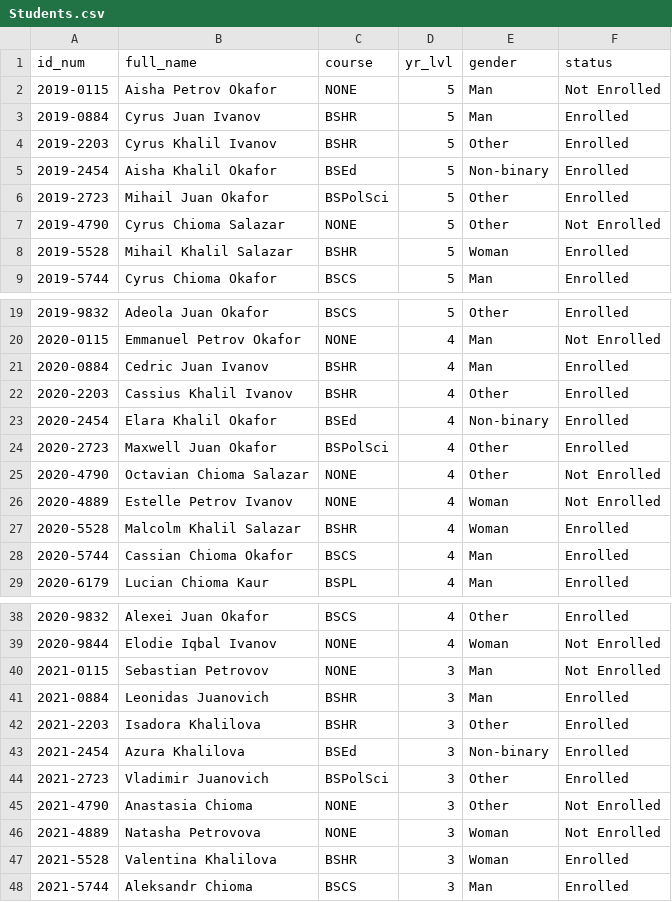
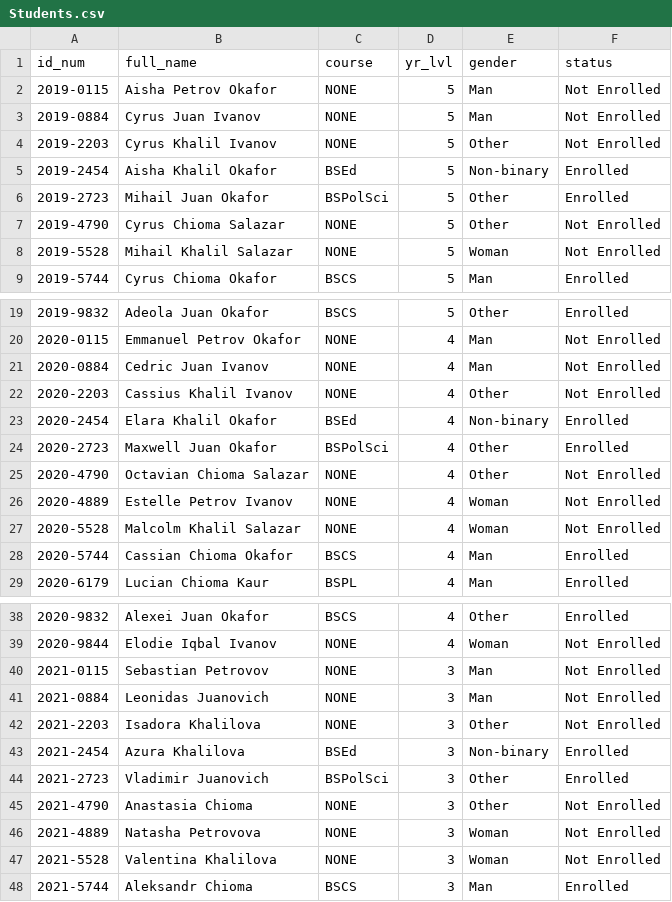
Before and after one commit to giosanchez-iit/ssis-new, a CSV file: Students.csv, drawn as a sheet; only a part is shown, gaps mark what is left out; the diff covers the shown part only.

Commit message:
Minor Bug Fix Cancell Button for Courses

```diff
--- a/Students.csv
+++ b/Students.csv
@@ -2,4 +2,4 @@ id_num,full_name,course,yr_lvl,gender,status
 2019-0115,Aisha Petrov Okafor,NONE,5,Man,Not Enrolled
-2019-0884,Cyrus Juan Ivanov,BSHR,5,Man,Enrolled
-2019-2203,Cyrus Khalil Ivanov,BSHR,5,Other,Enrolled
+2019-0884,Cyrus Juan Ivanov,NONE,5,Man,Not Enrolled
+2019-2203,Cyrus Khalil Ivanov,NONE,5,Other,Not Enrolled
 2019-2454,Aisha Khalil Okafor,BSEd,5,Non-binary,Enrolled
@@ -7,3 +7,3 @@ id_num,full_name,course,yr_lvl,gender,status
 2019-4790,Cyrus Chioma Salazar,NONE,5,Other,Not Enrolled
-2019-5528,Mihail Khalil Salazar,BSHR,5,Woman,Enrolled
+2019-5528,Mihail Khalil Salazar,NONE,5,Woman,Not Enrolled
 2019-5744,Cyrus Chioma Okafor,BSCS,5,Man,Enrolled
@@ -20,4 +20,4 @@ id_num,full_name,course,yr_lvl,gender,status
 2020-0115,Emmanuel Petrov Okafor,NONE,4,Man,Not Enrolled
-2020-0884,Cedric Juan Ivanov,BSHR,4,Man,Enrolled
-2020-2203,Cassius Khalil Ivanov,BSHR,4,Other,Enrolled
+2020-0884,Cedric Juan Ivanov,NONE,4,Man,Not Enrolled
+2020-2203,Cassius Khalil Ivanov,NONE,4,Other,Not Enrolled
 2020-2454,Elara Khalil Okafor,BSEd,4,Non-binary,Enrolled
@@ -26,3 +26,3 @@ id_num,full_name,course,yr_lvl,gender,status
 2020-4889,Estelle Petrov Ivanov,NONE,4,Woman,Not Enrolled
-2020-5528,Malcolm Khalil Salazar,BSHR,4,Woman,Enrolled
+2020-5528,Malcolm Khalil Salazar,NONE,4,Woman,Not Enrolled
 2020-5744,Cassian Chioma Okafor,BSCS,4,Man,Enrolled
@@ -40,4 +40,4 @@ id_num,full_name,course,yr_lvl,gender,status
 2021-0115,Sebastian Petrovov,NONE,3,Man,Not Enrolled
-2021-0884,Leonidas Juanovich,BSHR,3,Man,Enrolled
-2021-2203,Isadora Khalilova,BSHR,3,Other,Enrolled
+2021-0884,Leonidas Juanovich,NONE,3,Man,Not Enrolled
+2021-2203,Isadora Khalilova,NONE,3,Other,Not Enrolled
 2021-2454,Azura Khalilova,BSEd,3,Non-binary,Enrolled
@@ -46,3 +46,3 @@ id_num,full_name,course,yr_lvl,gender,status
 2021-4889,Natasha Petrovova,NONE,3,Woman,Not Enrolled
-2021-5528,Valentina Khalilova,BSHR,3,Woman,Enrolled
+2021-5528,Valentina Khalilova,NONE,3,Woman,Not Enrolled
 2021-5744,Aleksandr Chioma,BSCS,3,Man,Enrolled
```
Also changed, not shown: 12 edited cells elsewhere in this file, Courses.csv, 2 other files.
